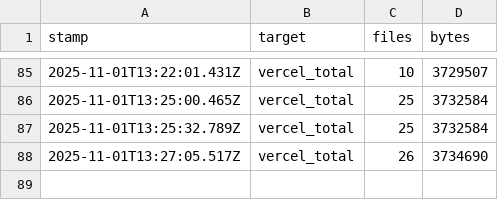
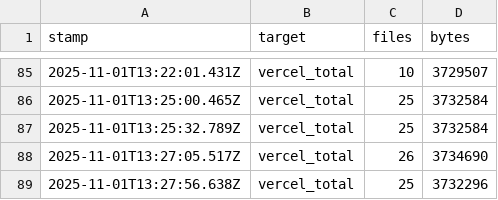
Before and after one commit to marek-hanzal/zbav-se.me, a CSV file: apps/app/bundle.size.csv, drawn as a sheet; only a part is shown, gaps mark what is left out.

Commit message:
Update bundle size records for app with a new entry reflecting a build from November 1, 2025.

```diff
--- a/apps/app/bundle.size.csv
+++ b/apps/app/bundle.size.csv
@@ -88 +88,2 @@ stamp,target,files,bytes
 2025-11-01T13:27:05.517Z,vercel_total,26,3734690
+2025-11-01T13:27:56.638Z,vercel_total,25,3732296
```
Also changed, not shown: 1 other file.
